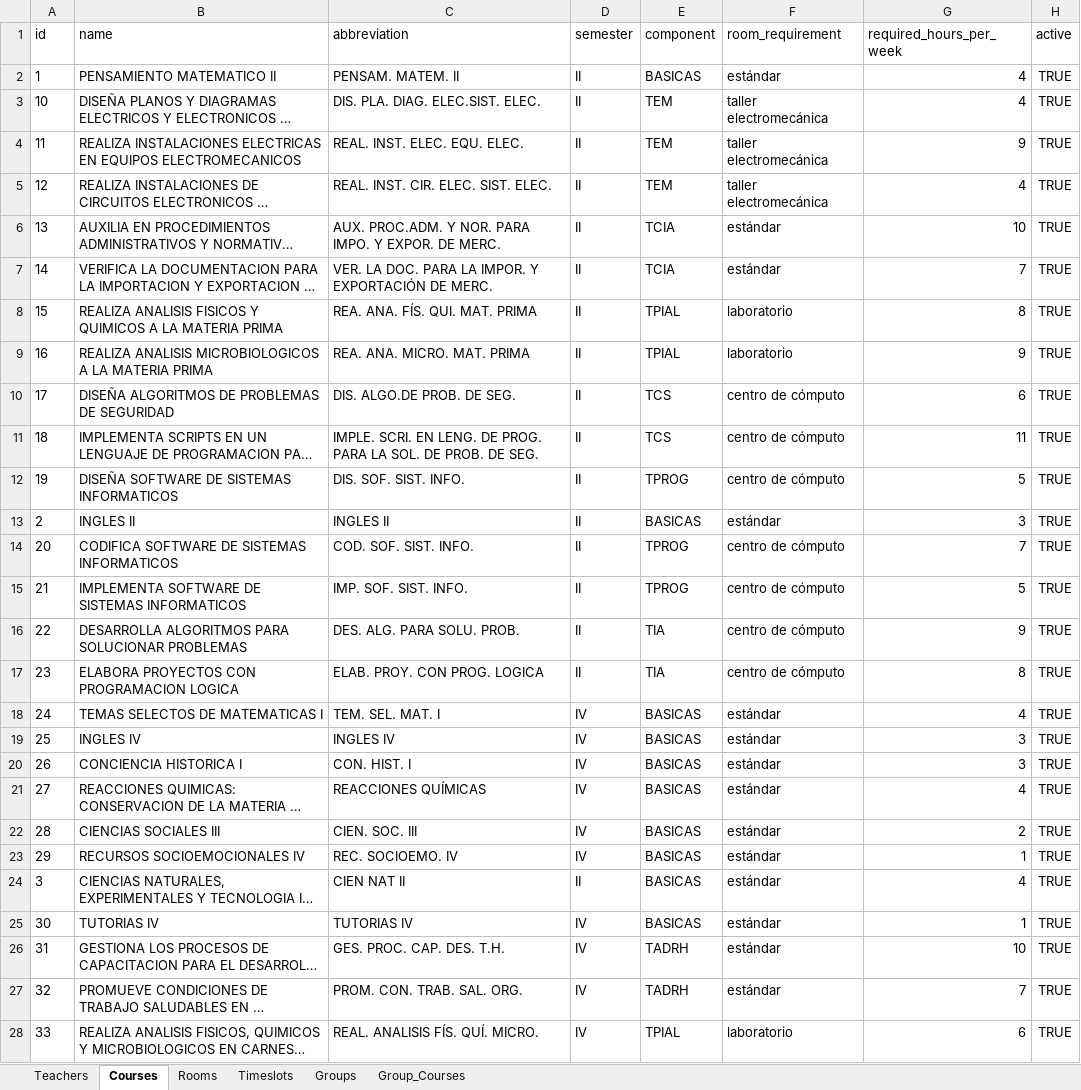
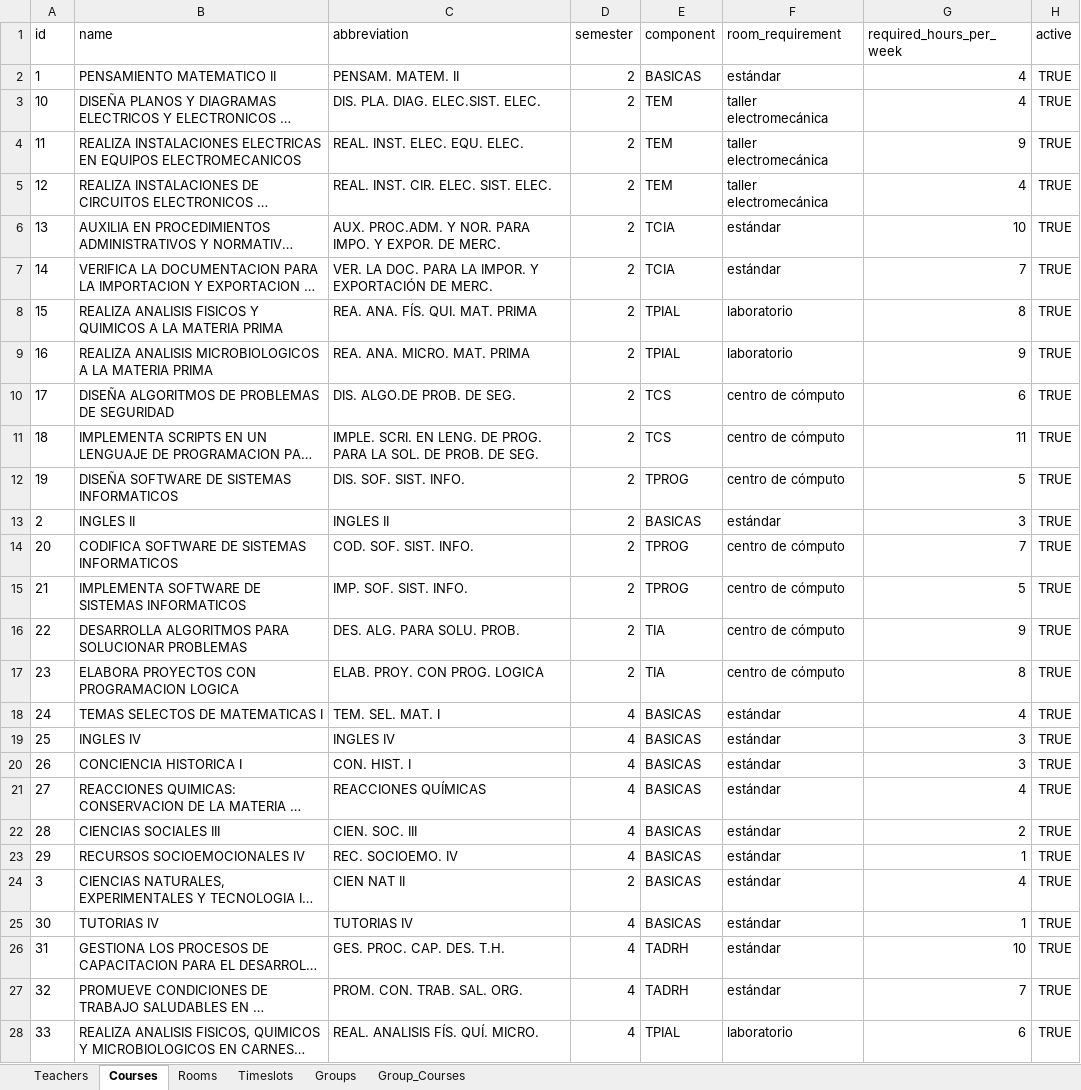
Before and after one commit to alxmancilla/ScheduleMakerTimefoldSolver, an Excel workbook: output.xlsx, sheet Courses, drawn as a sheet; only a part is shown; long unchanged cells end in …; values as stored, in another font and other column widths than the file's, no borders; the diff covers the shown part only; the diff names each change by its address in the sheet, - before the commit and + after, or states it on an @@ line.

```diff
--- a/output.xlsx (sheet Courses)
+++ b/output.xlsx (sheet Courses)
-D2:D17 (semester): II
+D2:D17 (semester): 2
-D18:D23 (semester): IV
+D18:D23 (semester): 4
-D24 (semester): II
+D24 (semester): 2
-D25:D28 (semester): IV
+D25:D28 (semester): 4
```
Also changed, not shown: 34 edited cells elsewhere in this sheet.
